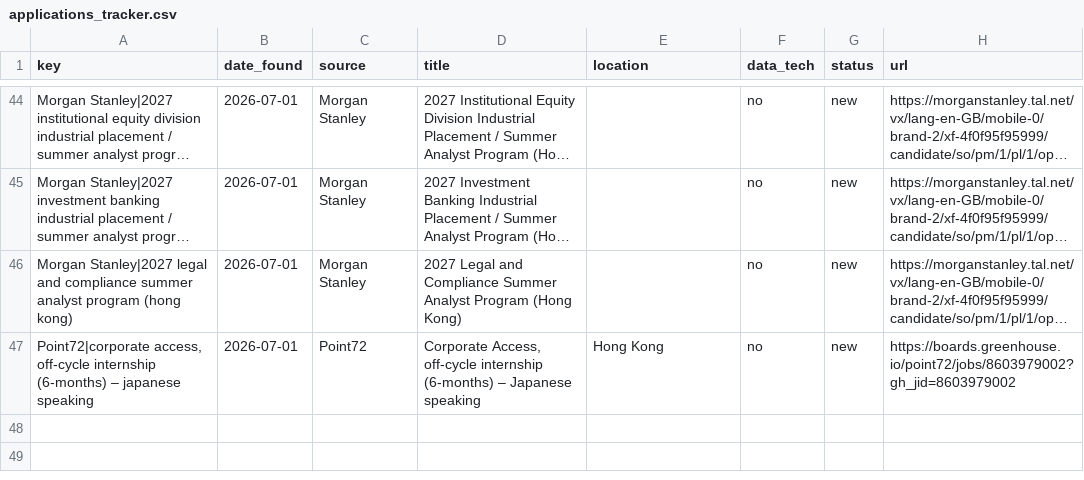
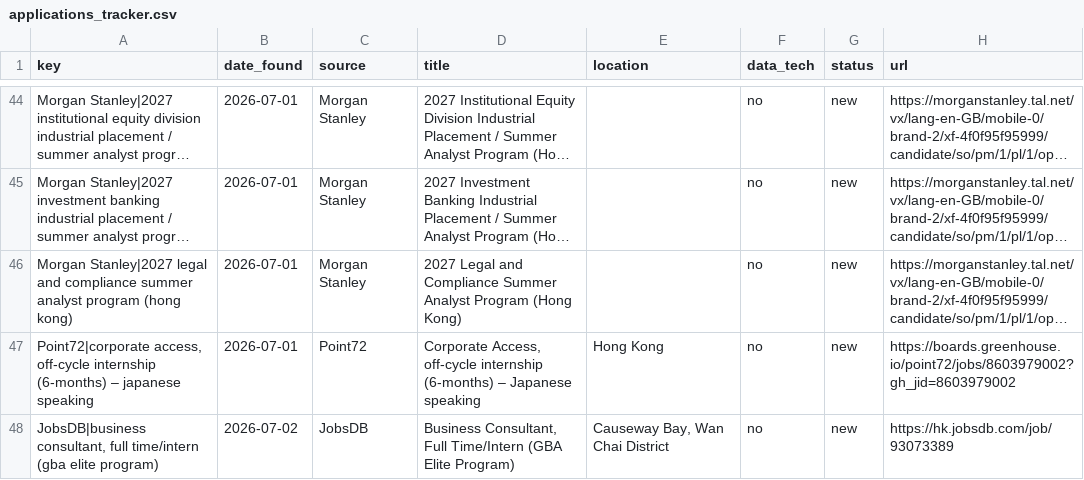
Before and after one commit to trihieu0510/hk-job-watcher, a CSV file: applications_tracker.csv, drawn as a sheet; only a part is shown, gaps mark what is left out; long unchanged cells end in …; the diff names each change by its address in the sheet, - before the commit and + after, or states it on an @@ line.

```diff
--- a/applications_tracker.csv
+++ b/applications_tracker.csv
+row 48: JobsDB|business consultant, full time/intern (gba elite program) | 2026-07-02 | JobsDB | Business Consultant, Full Time/Intern (GBA Elite Program) | Causeway Bay, Wan Chai District | no | new | https://hk.jobsdb.com/job/93073389
```
Also changed, not shown: 2 other files.
